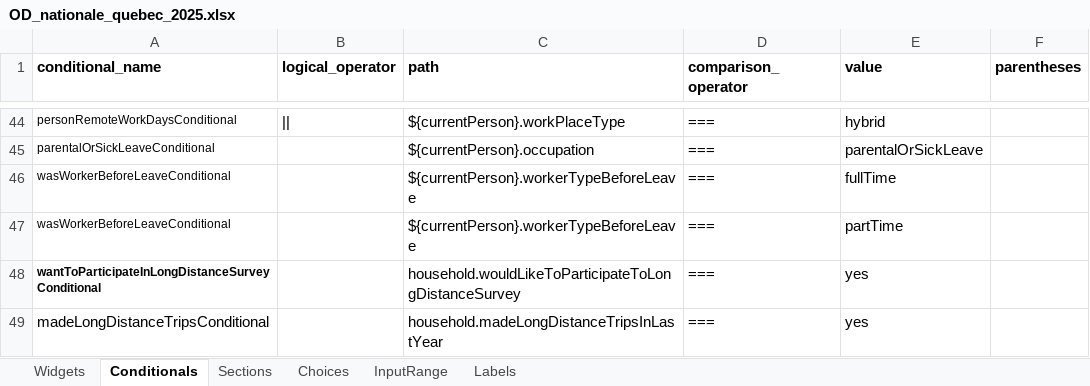
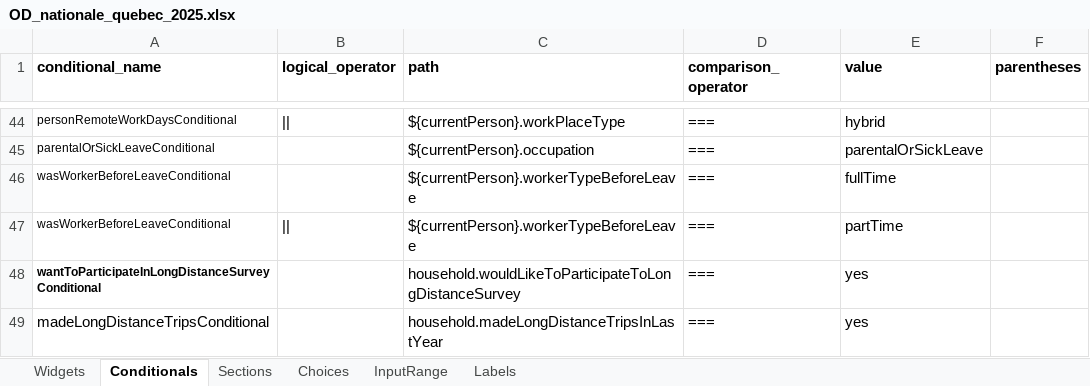
Before and after one commit to chairemobilite/od_nationale_quebec, an Excel workbook: survey/references/OD_nationale_quebec_2025.xlsx, sheet Conditionals, drawn as a sheet; only a part is shown, gaps mark what is left out; values as stored, in another font and other column widths than the file's, no borders; the diff names each change by its address in the sheet, - before the commit and + after, or states it on an @@ line.

Commit message:
household: add a '||' in the condition for `wasWorkerBeforeLeave`
fixes #353

```diff
--- a/survey/references/OD_nationale_quebec_2025.xlsx (sheet Conditionals)
+++ b/survey/references/OD_nationale_quebec_2025.xlsx (sheet Conditionals)
-B47 (logical_operator): (empty)
+B47 (logical_operator): ||
```
Also changed, not shown: 3 other files.
